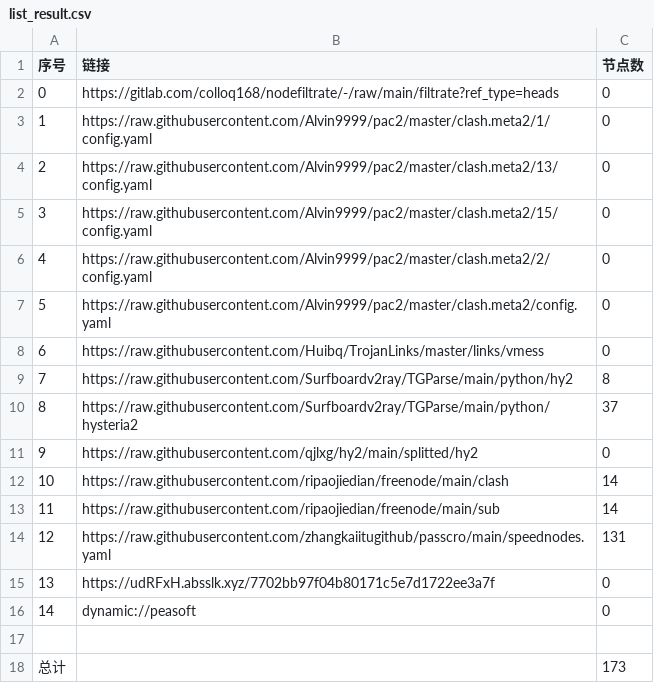
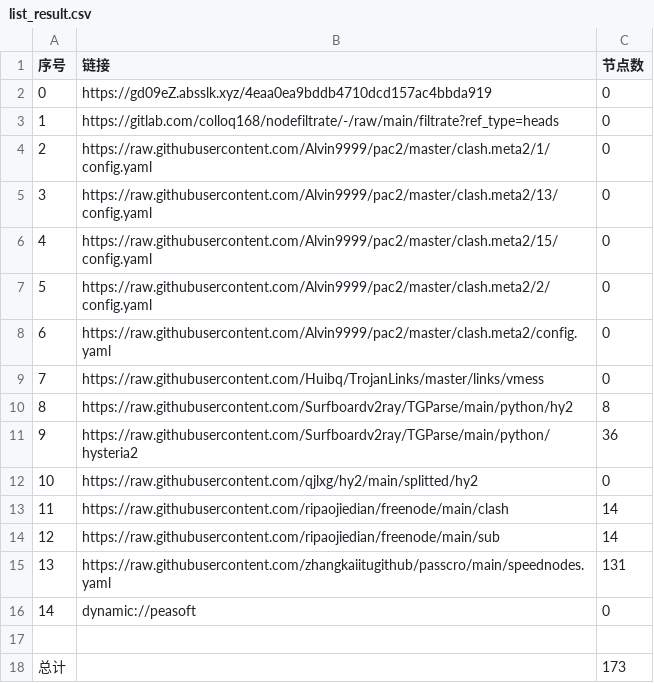
Before and after one commit to xlh001/AutoMergePublicNodes, a CSV file: list_result.csv, drawn as a sheet; removed rows and columns are numbered as before the commit, all else as after; the diff names each change by its address in the sheet, - before the commit and + after, or states it on an @@ line.

```diff
--- a/list_result.csv
+++ b/list_result.csv
+row 2: 0 | https://gd09eZ.absslk.xyz/4eaa0ea9bddb4710dcd157ac4bbda919 | 0
@@ column A (序号) renumbered between rows 3 and 15 @@
-C11 (节点数): 37
+C11 (节点数): 36
-row 15: 13 | https://udRFxH.absslk.xyz/7702bb97f04b80171c5e7d1722ee3a7f | 0
```
Also changed, not shown: 22 other files.
